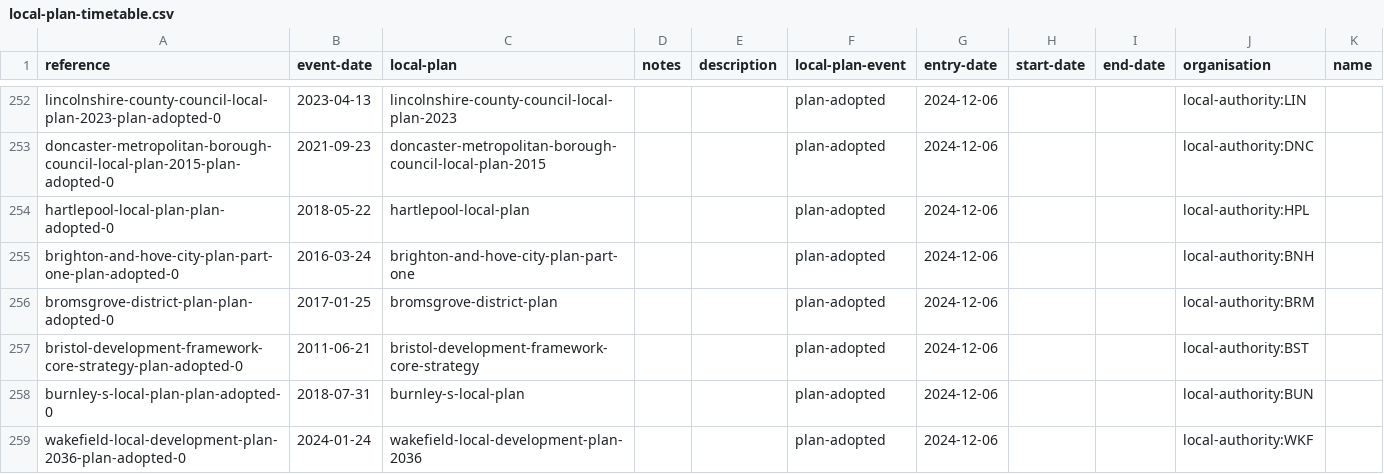
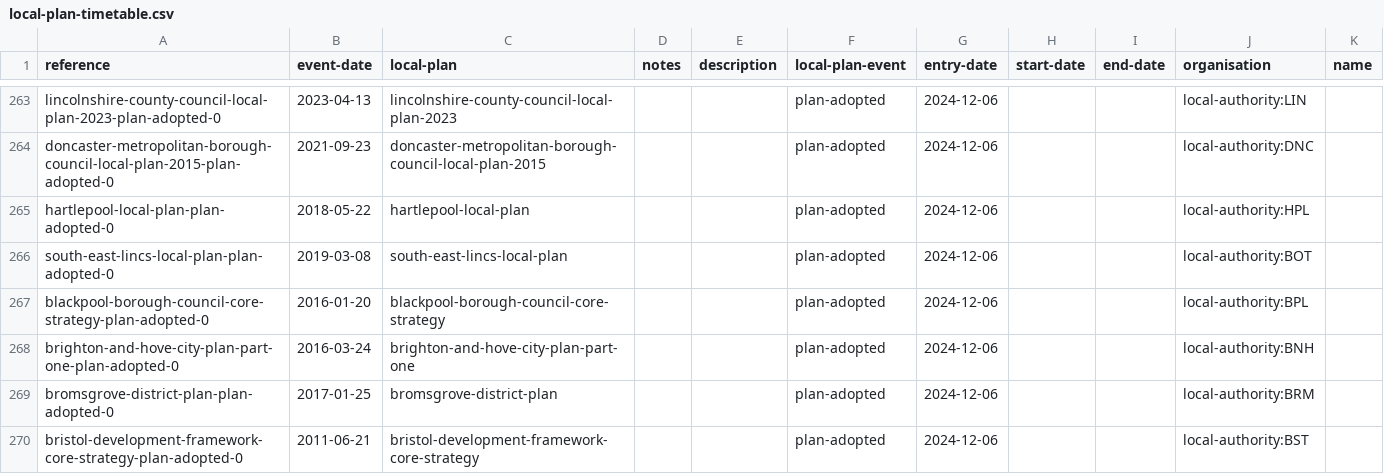
Before and after one commit to digital-land/local-plans-explorer, a CSV file: data/export/local-plan-timetable.csv, drawn as a sheet; only a part is shown, gaps mark what is left out; the shorter side is filled out with more unchanged rows; the diff covers the shown part only.

```diff
--- a/data/export/local-plan-timetable.csv
+++ b/data/export/local-plan-timetable.csv
@@ -254,2 +265,4 @@ doncaster-metropolitan-borough-council-local-plan-2015-plan-adopted-0,2021-09-23
 hartlepool-local-plan-plan-adopted-0,2018-05-22,hartlepool-local-plan,,,plan-adopted,2024-12-06,,,local-authority:HPL,
+south-east-lincs-local-plan-plan-adopted-0,2019-03-08,south-east-lincs-local-plan,,,plan-adopted,2024-12-06,,,local-authority:BOT,
+blackpool-borough-council-core-strategy-plan-adopted-0,2016-01-20,blackpool-borough-council-core-strategy,,,plan-adopted,2024-12-06,,,local-authority:BPL,
 brighton-and-hove-city-plan-part-one-plan-adopted-0,2016-03-24,brighton-and-hove-city-plan-part-one,,,plan-adopted,2024-12-06,,,local-authority:BNH,
```
Also changed, not shown: 16 added rows elsewhere in this file, data/export/local-plan.csv, 1 other file.
